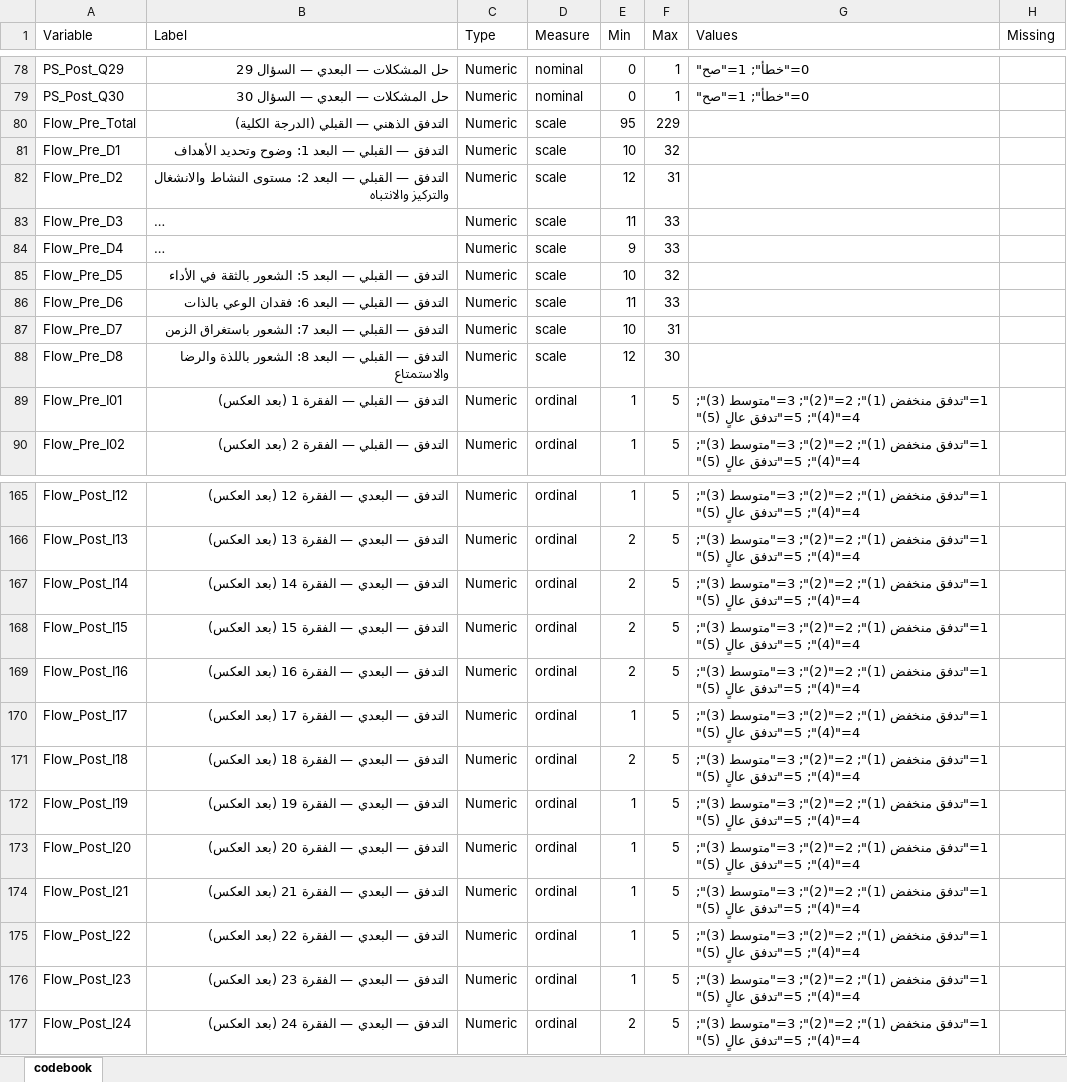
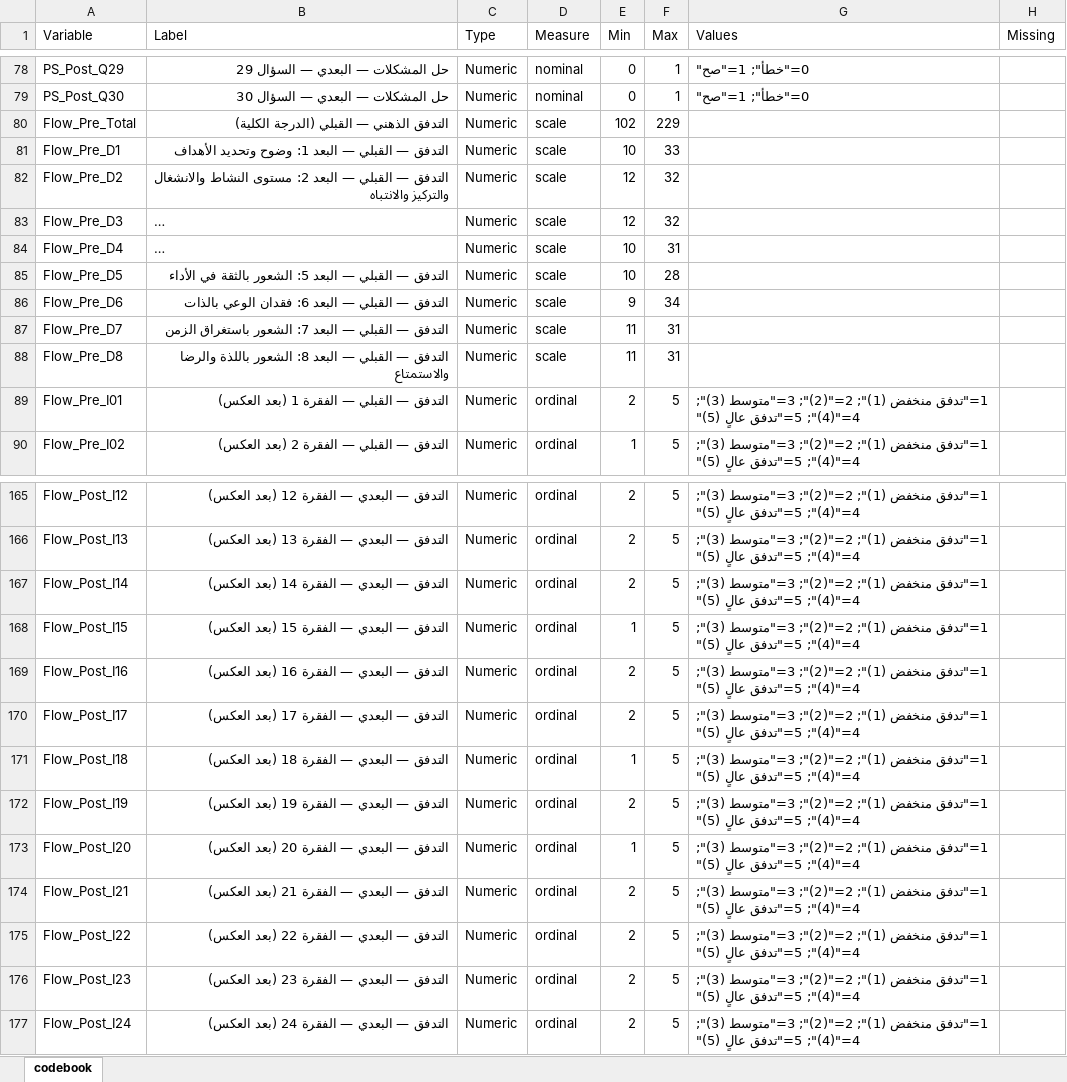
Before and after one commit to Eslam250-x3/Student-Response-Simulator, an Excel workbook: e7sa_4/outputs/codebook.xlsx, sheet codebook, drawn as a sheet; only a part is shown, gaps mark what is left out; long unchanged cells end in …; values as stored, in another font and other column widths than the file's, no borders; the diff covers the shown part only; the diff names each change by its address in the sheet, - before the commit and + after, or states it on an @@ line.

```diff
--- a/e7sa_4/outputs/codebook.xlsx (sheet codebook)
+++ b/e7sa_4/outputs/codebook.xlsx (sheet codebook)
-E80 (Min): 95
+E80 (Min): 102
-F81 (Max): 32
+F81 (Max): 33
-F82 (Max): 31
+F82 (Max): 32
-E83 (Min): 11
+E83 (Min): 12
-F83 (Max): 33
+F83 (Max): 32
-E84 (Min): 9
+E84 (Min): 10
-F84 (Max): 33
+F84 (Max): 31
-F85 (Max): 32
+F85 (Max): 28
-E86 (Min): 11
+E86 (Min): 9
-F86 (Max): 33
+F86 (Max): 34
-E87 (Min): 10
+E87 (Min): 11
-E88 (Min): 12
+E88 (Min): 11
-F88 (Max): 30
+F88 (Max): 31
-E89 (Min): 1
+E89 (Min): 2
-E165 (Min): 1
+E165 (Min): 2
-E168 (Min): 2
+E168 (Min): 1
-E170 (Min): 1
+E170 (Min): 2
-E171 (Min): 2
+E171 (Min): 1
-E172 (Min): 1
+E172 (Min): 2
-E174:E176 (Min): 1
+E174:E176 (Min): 2
```
Also changed, not shown: 48 edited cells elsewhere in this sheet, e7sa_4/outputs/data_final.xlsx, 34 other files.
